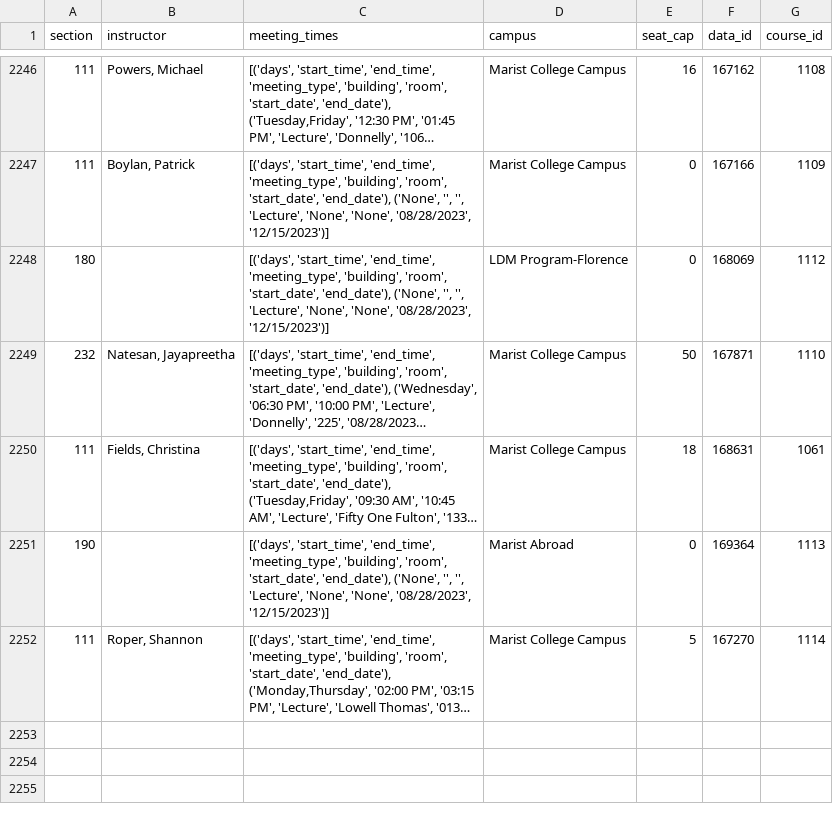
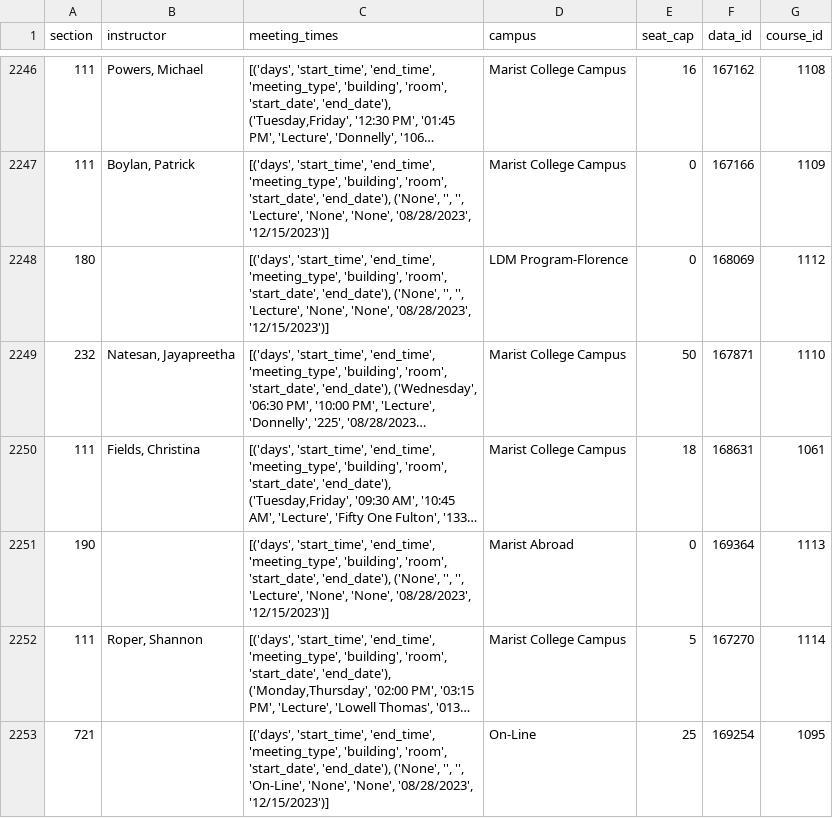
Before and after one commit to Pjt727/Marist-Self-Service-Banner, a CSV file: output/Fall2023/sections.csv, drawn as a sheet; only a part is shown, gaps mark what is left out; long unchanged cells end in …; the diff names each change by its address in the sheet, - before the commit and + after, or states it on an @@ line.

```diff
--- a/output/Fall2023/sections.csv
+++ b/output/Fall2023/sections.csv
+row 2253: 721 |  | [('days', 'start_time', 'end_time', 'meeting_type', 'building', 'room', 'start_date', 'end_date'), ('None', '', '', 'On-Line', 'None', 'None', '08/28/2023', '12/15/2023')] | On-Line | 25 | 169254 | 1095
```
Also changed, not shown: 10 other files.
